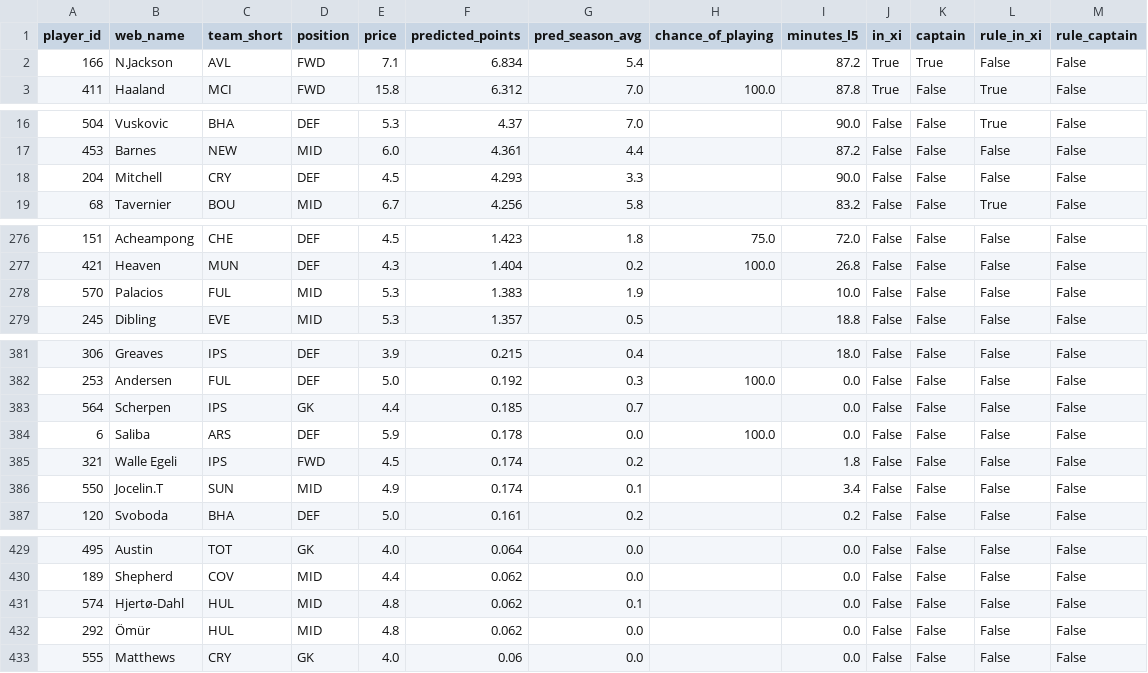
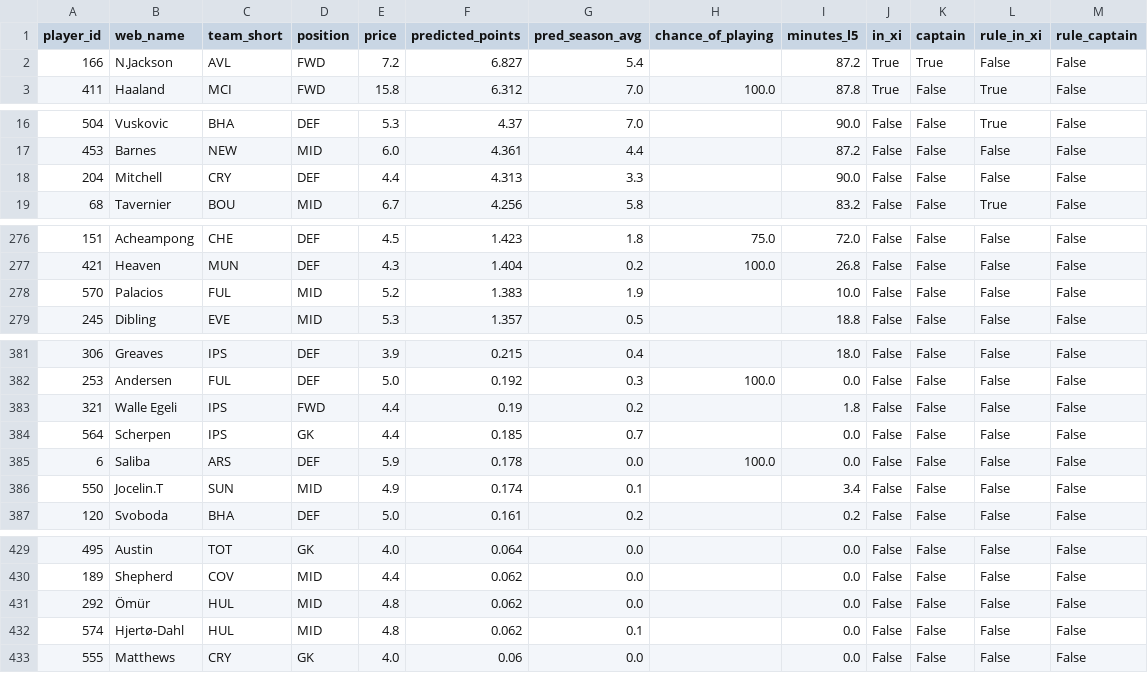
Before and after one commit to andrewkwon0804-web/fpl-analyzer, a CSV file: reports/ledger/2026-27-gw11.csv, drawn as a sheet; only a part is shown, gaps mark what is left out; the diff covers the shown part only.

```diff
--- a/reports/ledger/2026-27-gw11.csv
+++ b/reports/ledger/2026-27-gw11.csv
@@ -1,3 +1,3 @@
 player_id,web_name,team_short,position,price,predicted_points,pred_season_avg,chance_of_playing,minutes_l5,in_xi,captain,rule_in_xi,rule_captain
-166,N.Jackson,AVL,FWD,7.1,6.834,5.4,,87.2,True,True,False,False
+166,N.Jackson,AVL,FWD,7.2,6.827,5.4,,87.2,True,True,False,False
 411,Haaland,MCI,FWD,15.8,6.312,7.0,100.0,87.8,True,False,True,False
@@ -17,3 +17,3 @@ player_id,web_name,team_short,position,price,predicted_points,pred_season_avg,ch
 453,Barnes,NEW,MID,6.0,4.361,4.4,,87.2,False,False,False,False
-204,Mitchell,CRY,DEF,4.5,4.293,3.3,,90.0,False,False,False,False
+204,Mitchell,CRY,DEF,4.4,4.313,3.3,,90.0,False,False,False,False
 68,Tavernier,BOU,MID,6.7,4.256,5.8,,83.2,False,False,True,False
@@ -277,3 +277,3 @@ player_id,web_name,team_short,position,price,predicted_points,pred_season_avg,ch
 421,Heaven,MUN,DEF,4.3,1.404,0.2,100.0,26.8,False,False,False,False
-570,Palacios,FUL,MID,5.3,1.383,1.9,,10.0,False,False,False,False
+570,Palacios,FUL,MID,5.2,1.383,1.9,,10.0,False,False,False,False
 245,Dibling,EVE,MID,5.3,1.357,0.5,,18.8,False,False,False,False
@@ -382,5 +382,5 @@ player_id,web_name,team_short,position,price,predicted_points,pred_season_avg,ch
 253,Andersen,FUL,DEF,5.0,0.192,0.3,100.0,0.0,False,False,False,False
+321,Walle Egeli,IPS,FWD,4.4,0.19,0.2,,1.8,False,False,False,False
 564,Scherpen,IPS,GK,4.4,0.185,0.7,,0.0,False,False,False,False
 6,Saliba,ARS,DEF,5.9,0.178,0.0,100.0,0.0,False,False,False,False
-321,Walle Egeli,IPS,FWD,4.5,0.174,0.2,,1.8,False,False,False,False
 550,Jocelin.T,SUN,MID,4.9,0.174,0.1,,3.4,False,False,False,False
@@ -430,4 +430,4 @@ player_id,web_name,team_short,position,price,predicted_points,pred_season_avg,ch
 189,Shepherd,COV,MID,4.4,0.062,0.0,,0.0,False,False,False,False
+292,Ömür,HUL,MID,4.8,0.062,0.0,,0.0,False,False,False,False
 574,Hjertø-Dahl,HUL,MID,4.8,0.062,0.1,,0.0,False,False,False,False
-292,Ömür,HUL,MID,4.8,0.062,0.0,,0.0,False,False,False,False
 555,Matthews,CRY,GK,4.0,0.06,0.0,,0.0,False,False,False,False
```
Also changed, not shown: 150 moved rows elsewhere in this file, reports/live/horizon_predictions.csv, reports/live/next_gameweek_predictions.csv, 8 other files.
